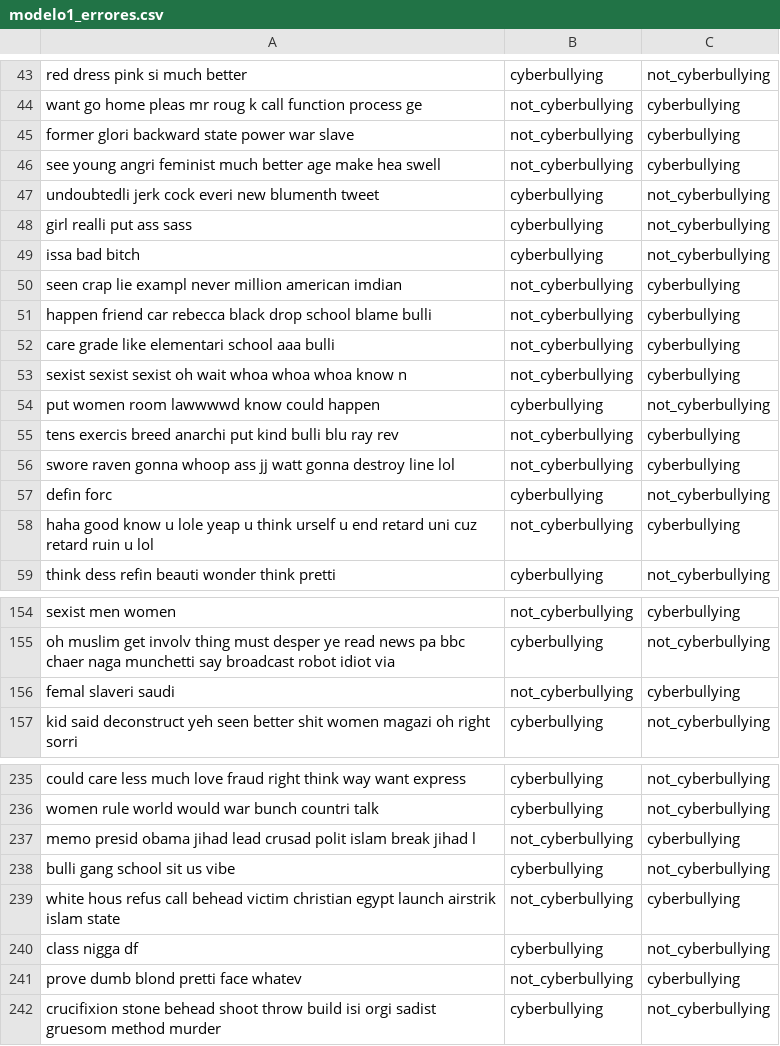
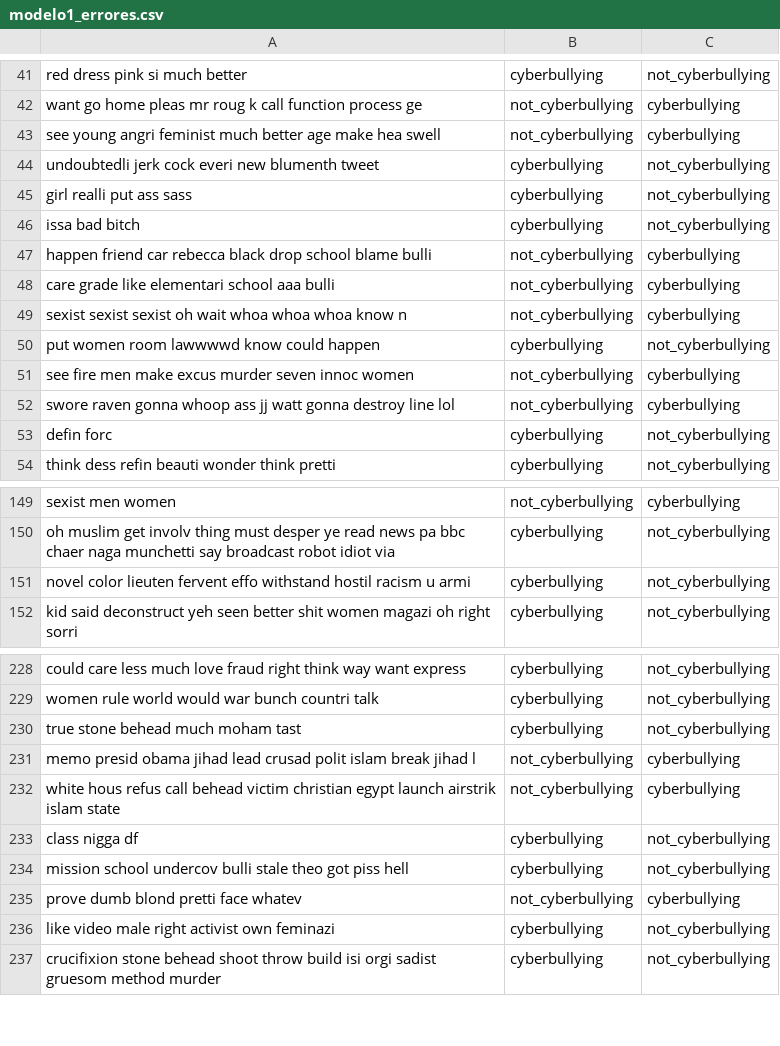
Before and after one commit to stefanoaragoni/ProyectoDeepLearning, a CSV file: modelo1_errores.csv, drawn as a sheet; only a part is shown, gaps mark what is left out; the diff covers the shown part only.

```diff
--- a/modelo1_errores.csv
+++ b/modelo1_errores.csv
@@ -44,3 +42,2 @@ red dress pink si much better,cyberbullying,not_cyberbullying
 want go home pleas mr roug k call function process ge,not_cyberbullying,cyberbullying
-former glori backward state power war slave,not_cyberbullying,cyberbullying
 see young angri feminist much better age make hea swell,not_cyberbullying,cyberbullying
@@ -49,3 +46,2 @@ girl realli put ass sass,cyberbullying,not_cyberbullying
 issa bad bitch,cyberbullying,not_cyberbullying
-seen crap lie exampl never million american imdian,not_cyberbullying,cyberbullying
 happen friend car rebecca black drop school blame bulli,not_cyberbullying,cyberbullying
@@ -54,6 +50,5 @@ sexist sexist sexist oh wait whoa whoa whoa know n,not_cyberbullying,cyberbullyi
 put women room lawwwwd know could happen,cyberbullying,not_cyberbullying
-tens exercis breed anarchi put kind bulli blu ray rev,not_cyberbullying,cyberbullying
+see fire men make excus murder seven innoc women,not_cyberbullying,cyberbullying
 swore raven gonna whoop ass jj watt gonna destroy line lol,not_cyberbullying,cyberbullying
 defin forc,cyberbullying,not_cyberbullying
-haha good know u lole yeap u think urself u end retard uni cuz retard ruin u lol,not_cyberbullying,cyberbullying
 think dess refin beauti wonder think pretti,cyberbullying,not_cyberbullying
@@ -155,3 +150,3 @@ sexist men women,not_cyberbullying,cyberbullying
 oh muslim get involv thing must desper ye read news pa bbc chaer naga munchetti say broadcast robot idiot via,cyberbullying,not_cyberbullying
-femal slaveri saudi,not_cyberbullying,cyberbullying
+novel color lieuten fervent effo withstand hostil racism u armi,cyberbullying,not_cyberbullying
 kid said deconstruct yeh seen better shit women magazi oh right sorri,cyberbullying,not_cyberbullying
@@ -236,7 +229,9 @@ could care less much love fraud right think way want express,cyberbullying,not_c
 women rule world would war bunch countri talk,cyberbullying,not_cyberbullying
+true stone behead much moham tast,cyberbullying,not_cyberbullying
 memo presid obama jihad lead crusad polit islam break jihad l,not_cyberbullying,cyberbullying
-bulli gang school sit us vibe,cyberbullying,not_cyberbullying
 white hous refus call behead victim christian egypt launch airstrik islam state,not_cyberbullying,cyberbullying
 class nigga df,cyberbullying,not_cyberbullying
+mission school undercov bulli stale theo got piss hell,cyberbullying,not_cyberbullying
 prove dumb blond pretti face whatev,not_cyberbullying,cyberbullying
+like video male right activist own feminazi,cyberbullying,not_cyberbullying
 crucifixion stone behead shoot throw build isi orgi sadist gruesom method murder,cyberbullying,not_cyberbullying
```
Also changed, not shown: 19 added rows, 24 removed rows and 3 edited cells elsewhere in this file, modelo2_errores.csv, 1 other file.
